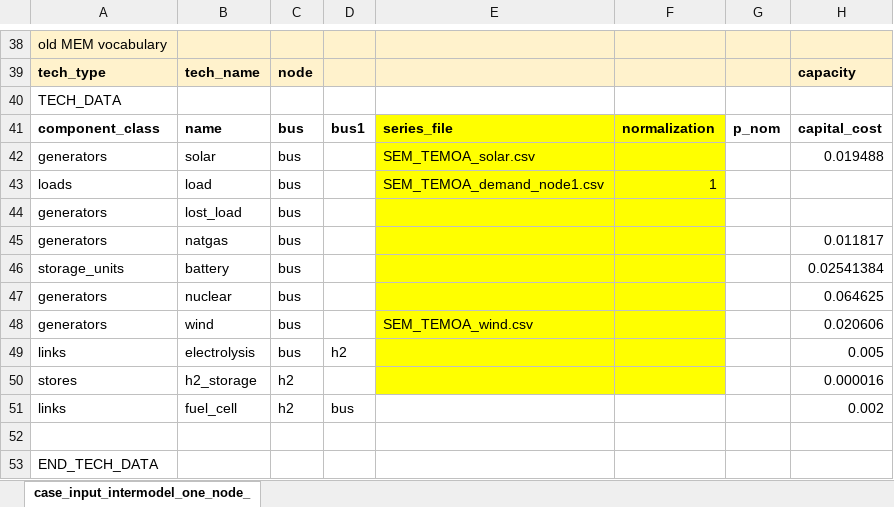
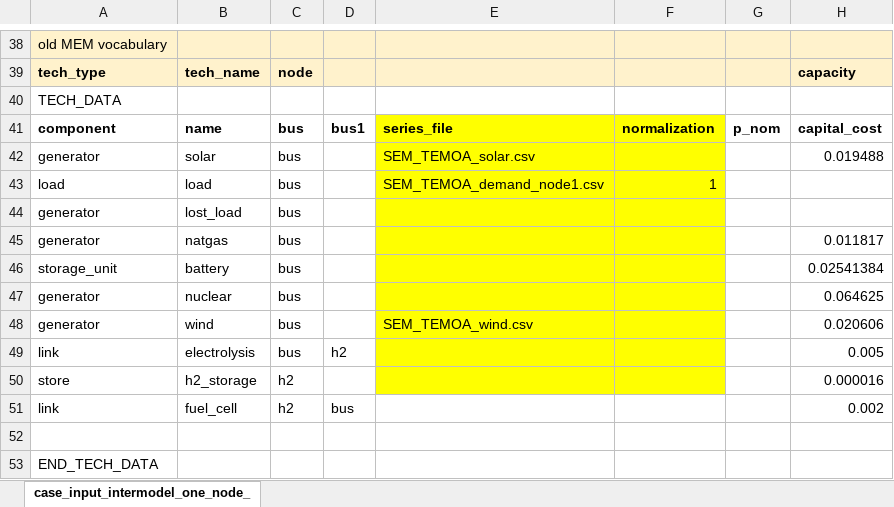
Before and after one commit to carnegie/table_pypsa, an Excel workbook: test_case.xlsx, sheet case_input_intermodel_one_node_, drawn as a sheet; only a part is shown, gaps mark what is left out; values as stored, in another font and other column widths than the file's, no borders; the diff names each change by its address in the sheet, - before the commit and + after, or states it on an @@ line.

```diff
--- a/test_case.xlsx (sheet case_input_intermodel_one_node_)
+++ b/test_case.xlsx (sheet case_input_intermodel_one_node_)
-A41: component_class
+A41: component
-A42: generators
+A42: generator
-A43: loads
+A43: load
-A44:A45: generators
+A44:A45: generator
-A46: storage_units
+A46: storage_unit
-A47:A48: generators
+A47:A48: generator
-A49: links
+A49: link
-A50: stores
+A50: store
-A51: links
+A51: link
```
Also changed, not shown: formulas that keep their value, 1 other file.
